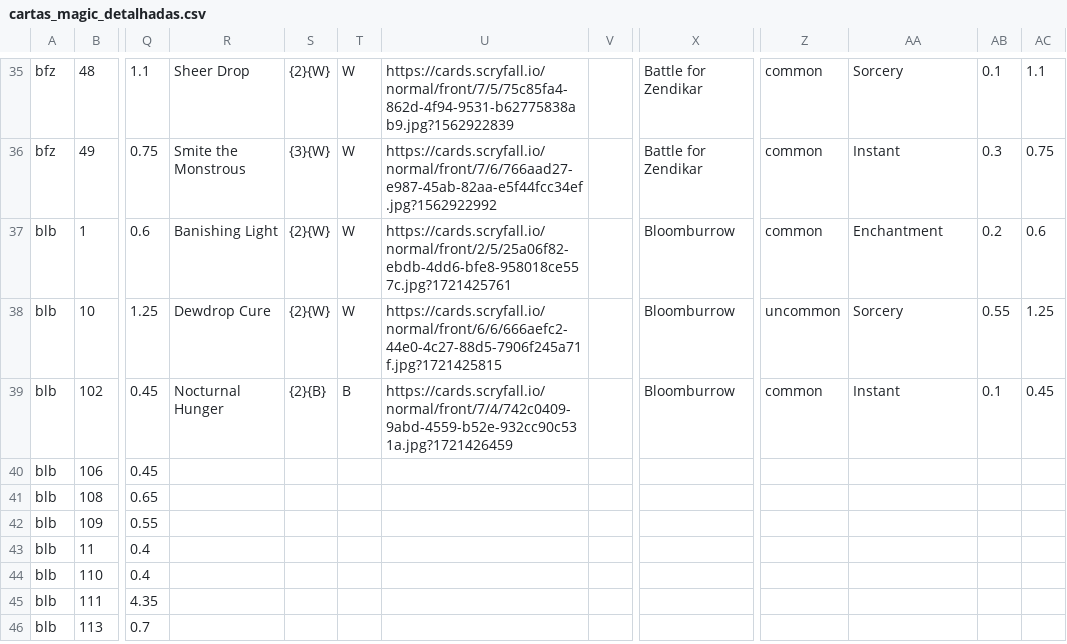
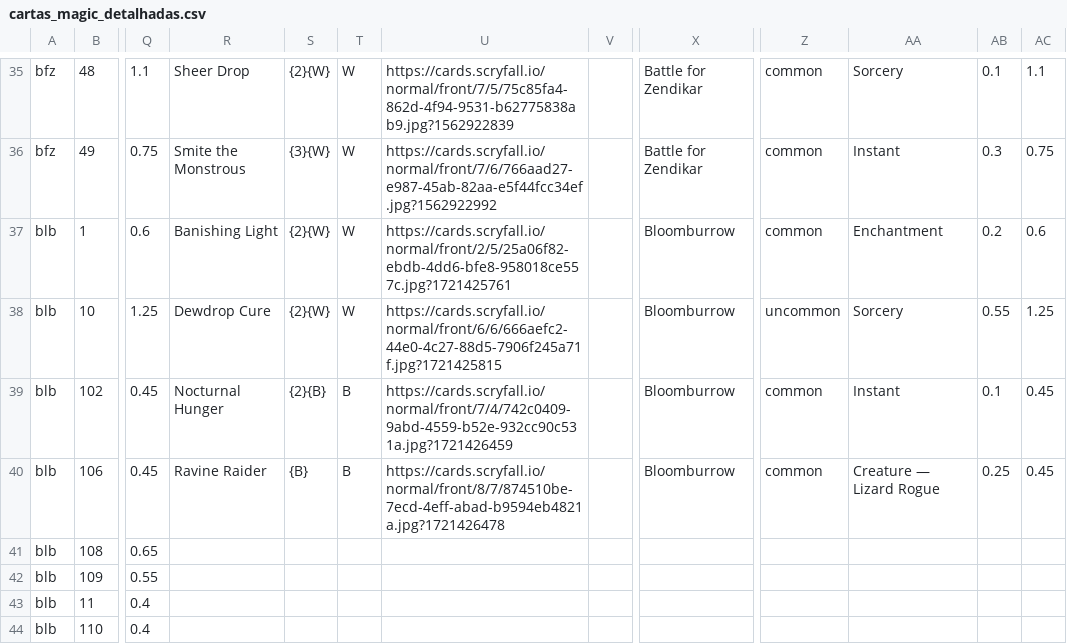
Before and after one commit to a-ruivo/mtg-cards-price-via-scryfall-api, a CSV file: cartas_magic_detalhadas.csv, drawn as a sheet; only a part is shown, gaps mark what is left out; the shorter side is filled out with more unchanged rows; the diff names each change by its address in the sheet, - before the commit and + after, or states it on an @@ line.

Commit message:
Substituição completa via Streamlit

```diff
--- a/cartas_magic_detalhadas.csv
+++ b/cartas_magic_detalhadas.csv
-R40: (empty)
+R40: Ravine Raider
-S40: (empty)
+S40: {B}
-T40: (empty)
+T40: B
-U40: (empty)
+U40: https://cards.scryfall.io/normal/front/8/7/874510be-7ecd-4eff-abad-b9594eb4821a.jpg?1721426478
-X40: (empty)
+X40: Bloomburrow
-Z40: (empty)
+Z40: common
-AA40: (empty)
+AA40: Creature — Lizard Rogue
-AB40: (empty)
+AB40: 0.25
-AC40: (empty)
+AC40: 0.45
```
